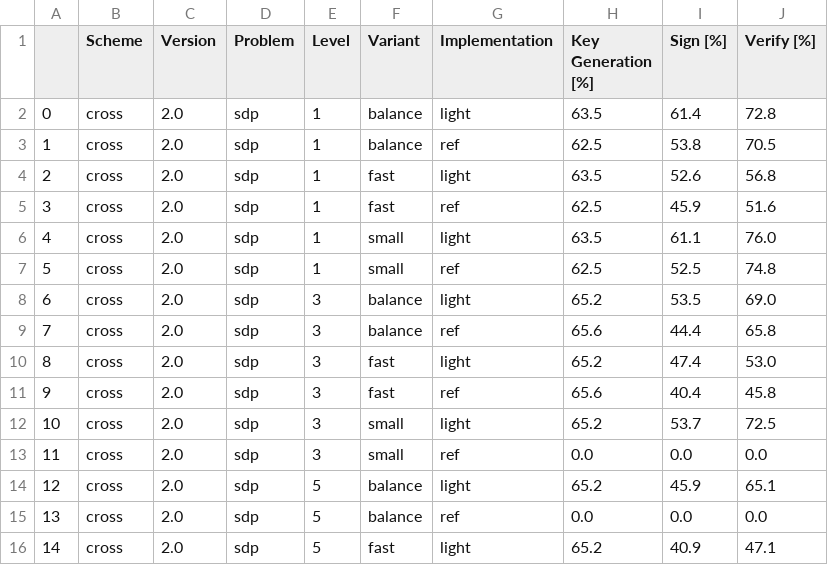
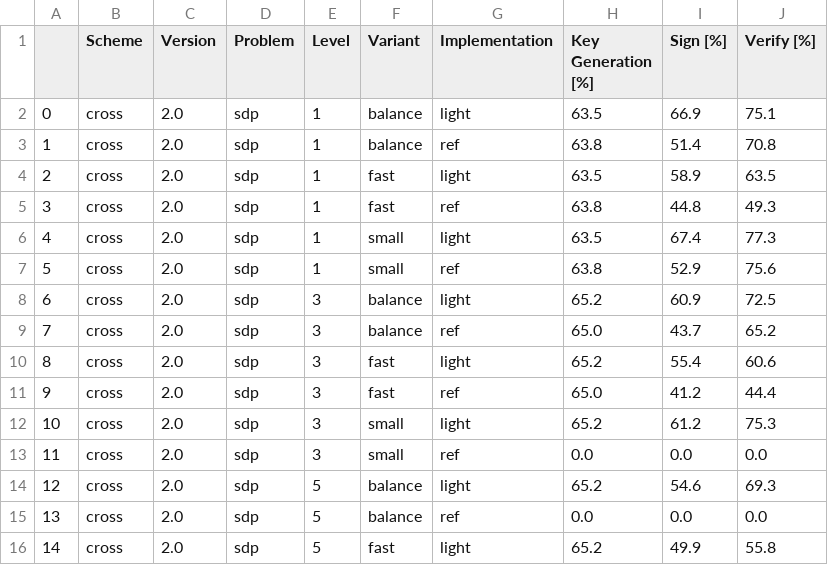
Before and after one commit to harry-hart/pqm4-LightCROSS, a CSV file: results/Hashing_Evaluation-Signature_Schemes.csv, drawn as a sheet; only a part is shown; the diff covers the shown part only.

```diff
--- a/results/Hashing_Evaluation-Signature_Schemes.csv
+++ b/results/Hashing_Evaluation-Signature_Schemes.csv
@@ -1,16 +1,16 @@
 ,Scheme,Version,Problem,Level,Variant,Implementation,Key Generation [%],Sign [%],Verify [%]
-0,cross,2.0,sdp,1,balance,light,63.5,61.4,72.8
-1,cross,2.0,sdp,1,balance,ref,62.5,53.8,70.5
-2,cross,2.0,sdp,1,fast,light,63.5,52.6,56.8
-3,cross,2.0,sdp,1,fast,ref,62.5,45.9,51.6
-4,cross,2.0,sdp,1,small,light,63.5,61.1,76.0
-5,cross,2.0,sdp,1,small,ref,62.5,52.5,74.8
-6,cross,2.0,sdp,3,balance,light,65.2,53.5,69.0
-7,cross,2.0,sdp,3,balance,ref,65.6,44.4,65.8
-8,cross,2.0,sdp,3,fast,light,65.2,47.4,53.0
-9,cross,2.0,sdp,3,fast,ref,65.6,40.4,45.8
-10,cross,2.0,sdp,3,small,light,65.2,53.7,72.5
+0,cross,2.0,sdp,1,balance,light,63.5,66.9,75.1
+1,cross,2.0,sdp,1,balance,ref,63.8,51.4,70.8
+2,cross,2.0,sdp,1,fast,light,63.5,58.9,63.5
+3,cross,2.0,sdp,1,fast,ref,63.8,44.8,49.3
+4,cross,2.0,sdp,1,small,light,63.5,67.4,77.3
+5,cross,2.0,sdp,1,small,ref,63.8,52.9,75.6
+6,cross,2.0,sdp,3,balance,light,65.2,60.9,72.5
+7,cross,2.0,sdp,3,balance,ref,65.0,43.7,65.2
+8,cross,2.0,sdp,3,fast,light,65.2,55.4,60.6
+9,cross,2.0,sdp,3,fast,ref,65.0,41.2,44.4
+10,cross,2.0,sdp,3,small,light,65.2,61.2,75.3
 11,cross,2.0,sdp,3,small,ref,0.0,0.0,0.0
-12,cross,2.0,sdp,5,balance,light,65.2,45.9,65.1
+12,cross,2.0,sdp,5,balance,light,65.2,54.6,69.3
 13,cross,2.0,sdp,5,balance,ref,0.0,0.0,0.0
-14,cross,2.0,sdp,5,fast,light,65.2,40.9,47.1
+14,cross,2.0,sdp,5,fast,light,65.2,49.9,55.8
```
Also changed, not shown: 54 edited cells elsewhere in this file, results/Memory_Evaluation-Signature_Schemes.csv, results/Speed_Evaluation-Signature_Schemes.csv, 3 other files.
